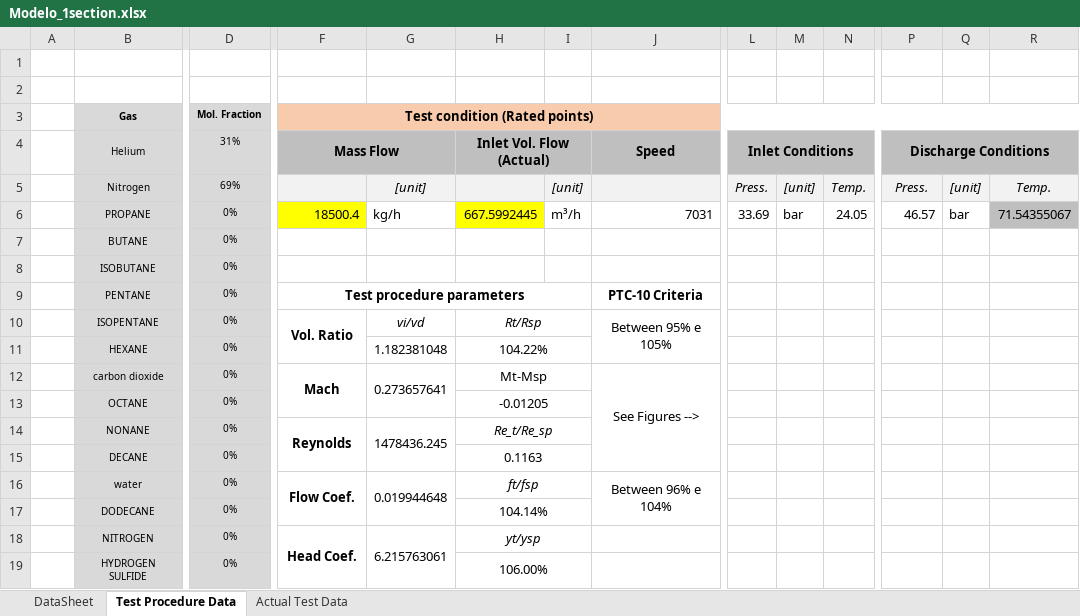
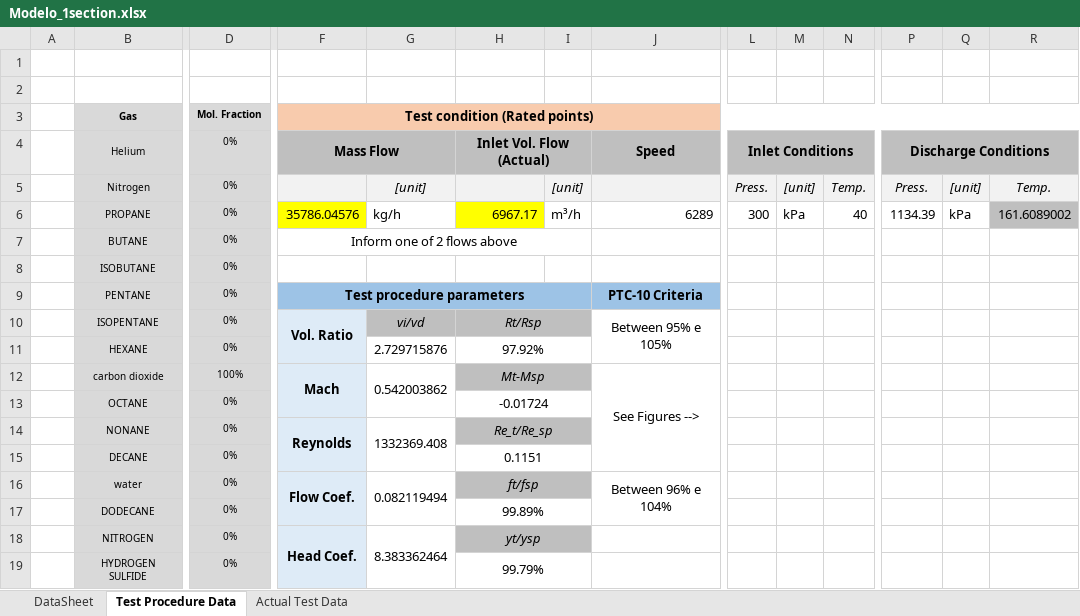
Before and after one commit to petrobras/ccp, an Excel workbook: Modelo_1section.xlsx, sheet Test Procedure Data, drawn as a sheet; only a part is shown, gaps mark what is left out; values as stored, in another font and other column widths than the file's, no borders; charts and pictures and conditional formats not drawn; the diff covers the shown part only; the diff names each change by its address in the sheet, - before the commit and + after, or states it on an @@ line.

Commit message:
Melhorias na planilha 1 section e no Script  de check procedure

```diff
--- a/Modelo_1section.xlsx (sheet Test Procedure Data)
+++ b/Modelo_1section.xlsx (sheet Test Procedure Data)
-D4 (Mol. Fraction): 31%
+D4 (Mol. Fraction): 0%
-D5 (Mol. Fraction): 69%
+D5 (Mol. Fraction): 0%
-F6 (Test condition (Rated points)): 18500.4
+F6 (Test condition (Rated points)): 35786.04576
-H6: 667.5992445
+H6: 6967.17
-J6: 7031
+J6: 6289
-L6: 33.69
+L6: 300
-M6: bar
+M6: kPa
-N6: 24.05
+N6: 40
-P6: 46.57
+P6: 1134.39
-Q6: bar
+Q6: kPa
-R6: 71.54355067
+R6: 161.6089002
-F7 (Test condition (Rated points)): (empty)
+F7 (Test condition (Rated points)): Inform one of 2 flows above
+F7:I7 merged
-F9:J9 fill: none
+F9:J9 fill: #9DC3E6
-F10:F19 fill: none
+F10:F19 fill: #DEEBF7
-G10:I10 fill: none
+G10:I10 fill: #BFBFBF
-G11: 1.182381048
+G11: 2.729715876
-H11: 104.22%
+H11: 97.92%
-D12 (Mol. Fraction): 0%
+D12 (Mol. Fraction): 100%
-G12: 0.273657641
+G12: 0.542003862
-H12:I12 fill: none
+H12:I12 fill: #BFBFBF
-H12 italic: off
+H12 italic: on
-H13: -0.01205
+H13: -0.01724
-G14: 1478436.245
+G14: 1332369.408
-H14:I14 fill: none
+H14:I14 fill: #BFBFBF
-H15: 0.1163
+H15: 0.1151
-G16: 0.019944648
+G16: 0.082119494
-H16:I16 fill: none
+H16:I16 fill: #BFBFBF
-H17: 104.14%
+H17: 99.89%
-G18: 6.215763061
+G18: 8.383362464
-H18:I18 fill: none
+H18:I18 fill: #BFBFBF
-H19: 106.00%
+H19: 99.79%
```
Also changed, not shown: 8 added rows, 4 edited cells and cell formats elsewhere in this sheet, sheet Actual Test Data, sheet DataSheet, charts or pictures, 1 other file.
